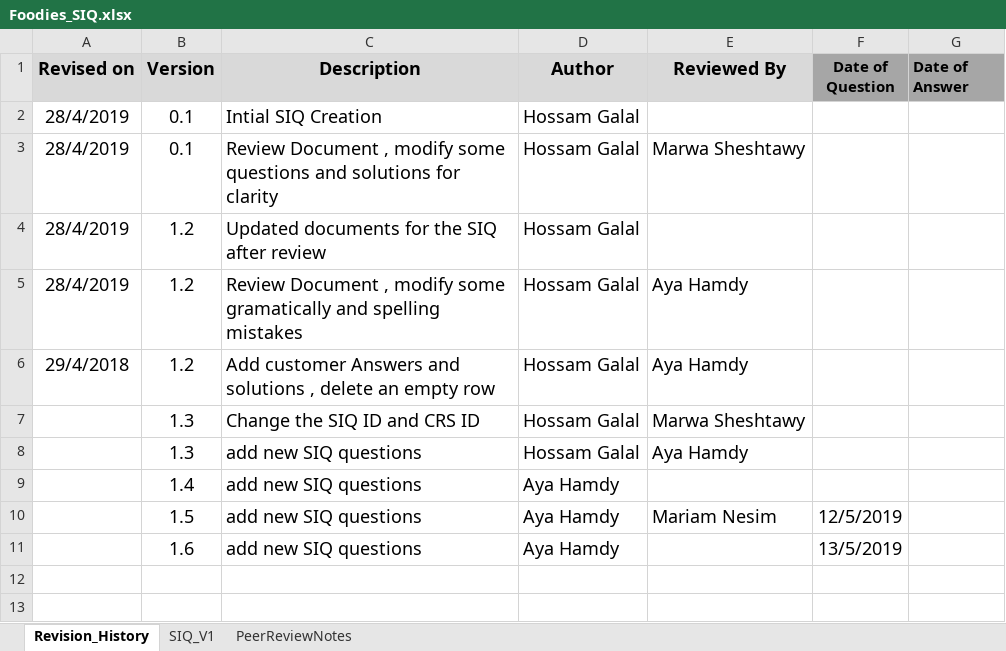
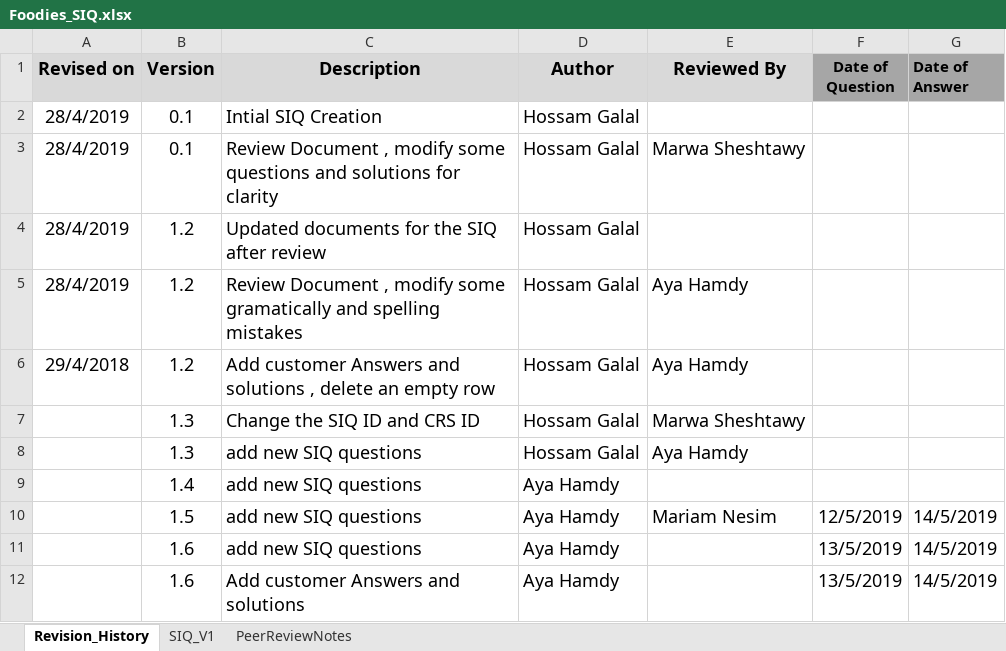
Before and after one commit to AyaHamdyAhmed/Foodies, an Excel workbook: Documents/Foodies_SIQ.xlsx, sheet Revision_History, drawn as a sheet; values as stored, in another font and other column widths than the file's, no borders; the diff names each change by its address in the sheet, - before the commit and + after, or states it on an @@ line.

Commit message:
Update Foodies_SIQ.xlsx
Add customer answers

```diff
--- a/Documents/Foodies_SIQ.xlsx (sheet Revision_History)
+++ b/Documents/Foodies_SIQ.xlsx (sheet Revision_History)
-G10:G11 (Date of Answer): (empty)
+G10:G11 (Date of Answer): 14/5/2019
+row 12:  | 1.6 | Add customer Answers and solutions | Aya Hamdy |  | 13/5/2019 | 14/5/2019
```
Also changed, not shown: sheet SIQ_V1.
